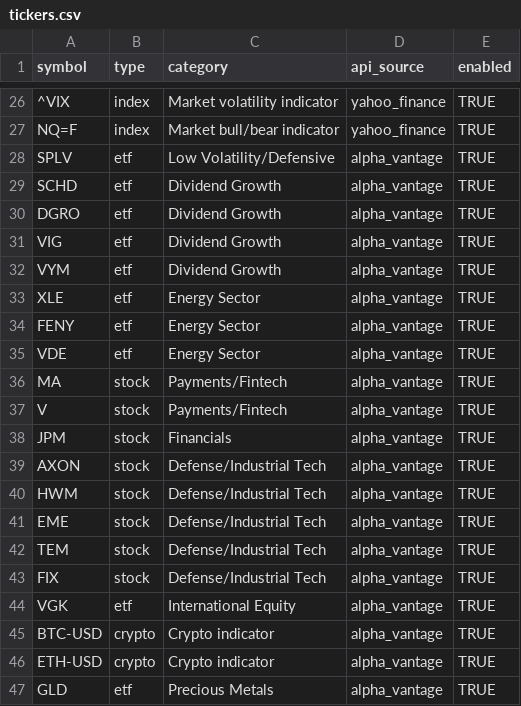
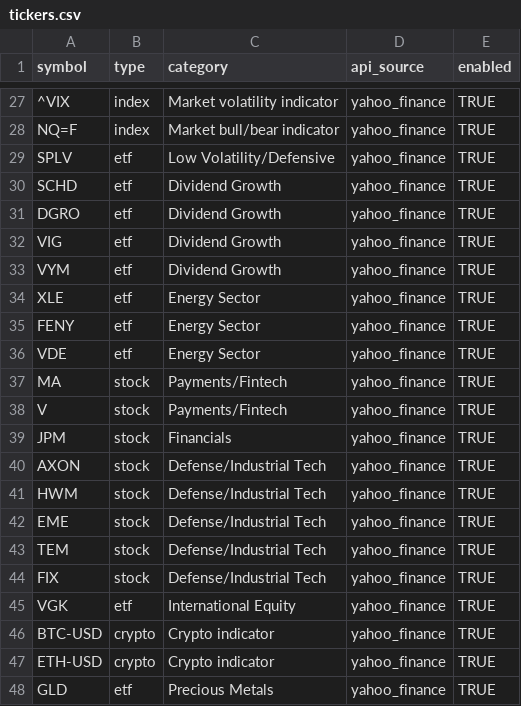
Before and after one commit to DruidSmith/Market-Dashboard, a CSV file: config/tickers.csv, drawn as a sheet; only a part is shown, gaps mark what is left out; addresses are those after the commit; the diff covers the shown part only; the diff names each change by its address in the sheet, - before the commit and + after, or states it on an @@ line.

```diff
--- a/config/tickers.csv
+++ b/config/tickers.csv
-D29:D48 (api_source): alpha_vantage
+D29:D48 (api_source): yahoo_finance
```
Also changed, not shown: 1 added row and 24 edited cells elsewhere in this file, 2 other files.
